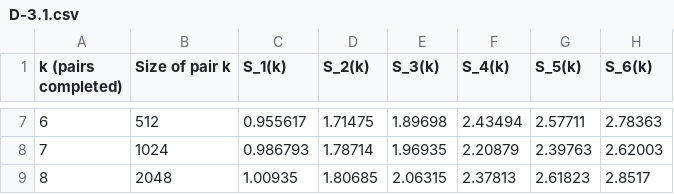
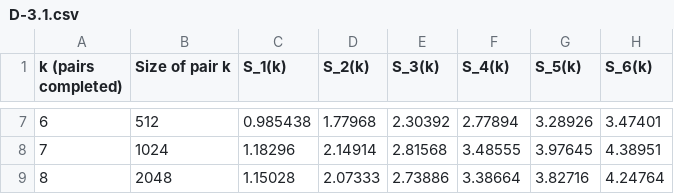
Before and after one commit to ricardojk/CEG5201_CA2, a CSV file: results/cannon/tables/D-3.1.csv, drawn as a sheet; only a part is shown, gaps mark what is left out; the diff covers the shown part only.

```diff
--- a/results/cannon/tables/D-3.1.csv
+++ b/results/cannon/tables/D-3.1.csv
@@ -7,3 +7,3 @@ k (pairs completed),Size of pair k,S_1(k),S_2(k),S_3(k),S_4(k),S_5(k),S_6(k)
-6,512,0.955617,1.71475,1.89698,2.43494,2.57711,2.78363
-7,1024,0.986793,1.78714,1.96935,2.20879,2.39763,2.62003
-8,2048,1.00935,1.80685,2.06315,2.37813,2.61823,2.8517
+6,512,0.985438,1.77968,2.30392,2.77894,3.28926,3.47401
+7,1024,1.18296,2.14914,2.81568,3.48555,3.97645,4.38951
+8,2048,1.15028,2.07333,2.73886,3.38664,3.82716,4.24764
```
Also changed, not shown: 30 edited cells elsewhere in this file, results/cannon/tables/B-3.1.csv, results/cannon/tables/B-3.2.csv, 14 other files.
